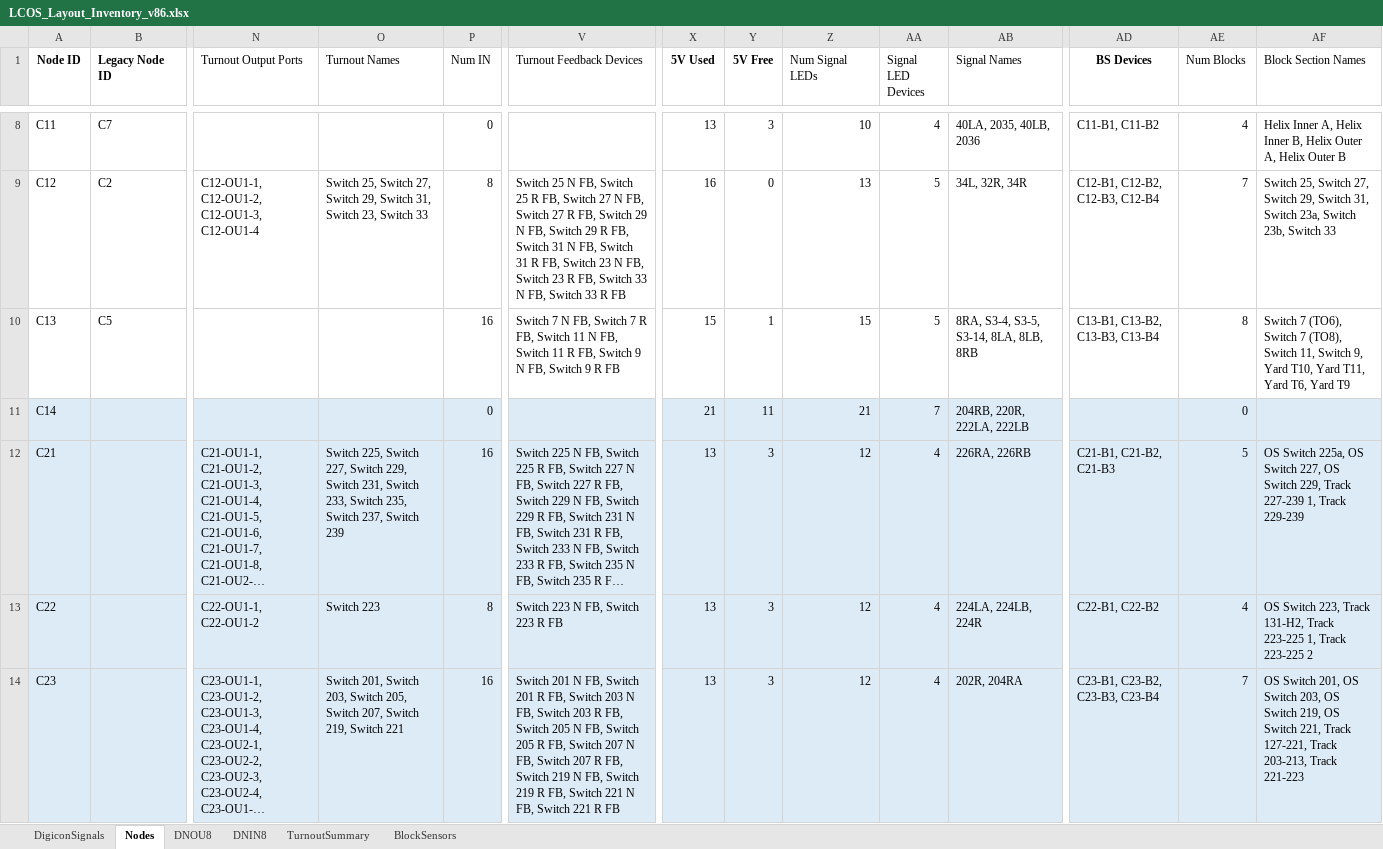
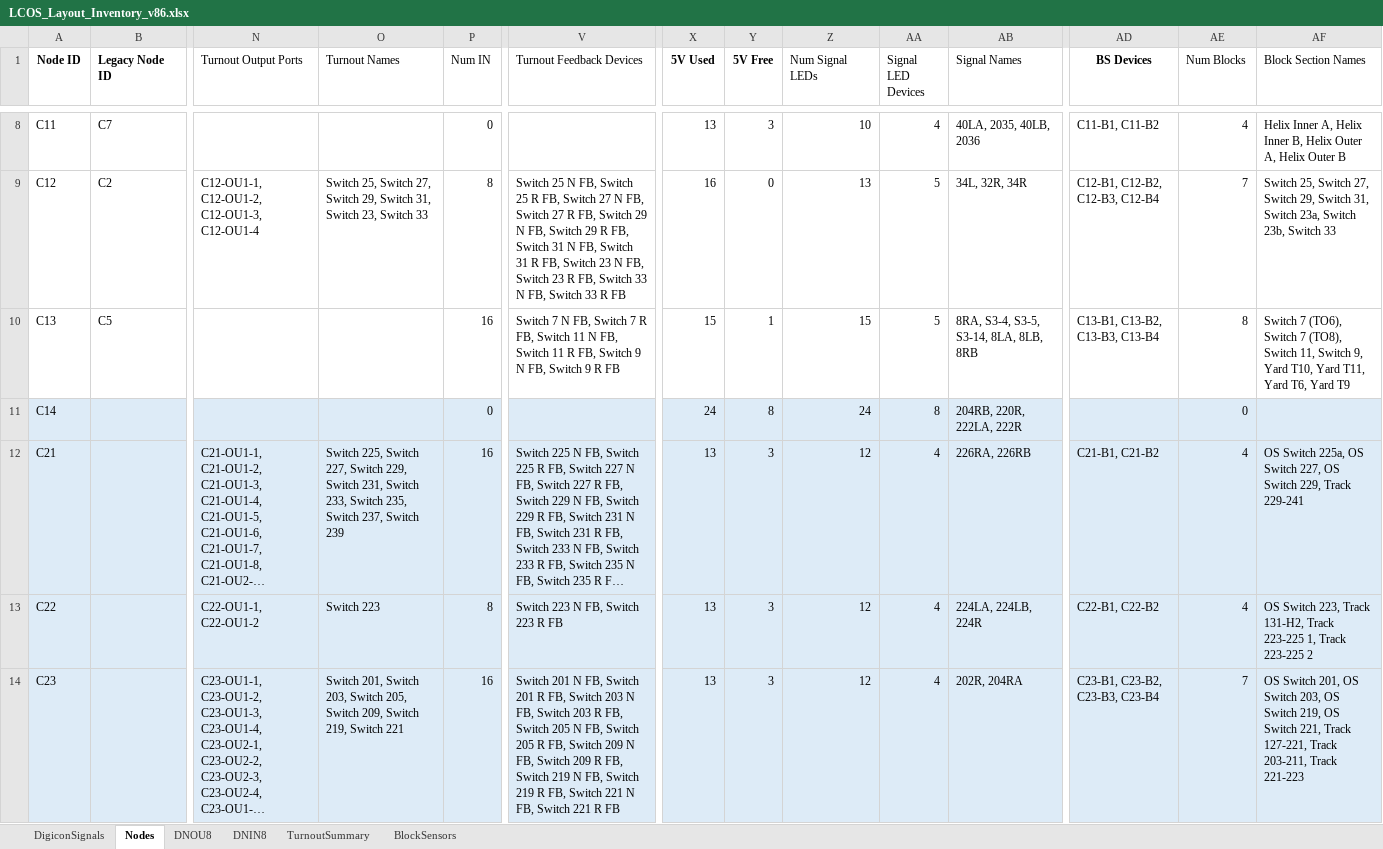
Before and after one commit to lnevo/hart, an Excel workbook: docs/wiring/LCOS_Layout_Inventory_v86.xlsx, sheet Nodes, drawn as a sheet; only a part is shown, gaps mark what is left out; long unchanged cells end in …; values as stored, in another font and other column widths than the file's, no borders; the diff covers the shown part only; the diff names each change by its address in the sheet, - before the commit and + after, or states it on an @@ line.

```diff
--- a/docs/wiring/LCOS_Layout_Inventory_v86.xlsx (sheet Nodes)
+++ b/docs/wiring/LCOS_Layout_Inventory_v86.xlsx (sheet Nodes)
-X11 (5V Used): 21
+X11 (5V Used): 24
-Y11 (5V Free): 11
+Y11 (5V Free): 8
-Z11 (Num Signal LEDs): 21
+Z11 (Num Signal LEDs): 24
-AA11 (Signal LED Devices): 7
+AA11 (Signal LED Devices): 8
-AB11 (Signal Names): 204RB, 220R, 222LA, 222LB
+AB11 (Signal Names): 204RB, 220R, 222LA, 222R
-AD12 (BS Devices): C21-B1, C21-B2, C21-B3
+AD12 (BS Devices): C21-B1, C21-B2
-AE12 (Num Blocks): 5
+AE12 (Num Blocks): 4
-AF12 (Block Section Names): …229, Track 227-239 1, Track 229-239
+AF12 (Block Section Names): …229, Track 229-241
-O14 (Turnout Names): …205, Switch 207, Switch 219,…
+O14 (Turnout Names): …205, Switch 209, Switch 219,…
-V14 (Turnout Feedback Devices): …FB, Switch 207 N FB, Switch 207 R FB,…
+V14 (Turnout Feedback Devices): …FB, Switch 209 N FB, Switch 209 R FB,…
-AF14 (Block Section Names): …127-221, Track 203-213, Track 221-223
+AF14 (Block Section Names): …127-221, Track 203-211, Track 221-223
```
Also changed, not shown: 1 removed row and 20 edited cells elsewhere in this sheet, sheet DNOU8, sheet TurnoutSummary, sheet BlockSensors, sheet DNIN8, 44 other files.
